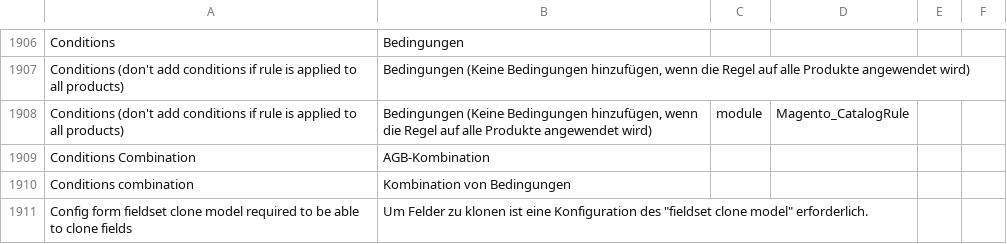
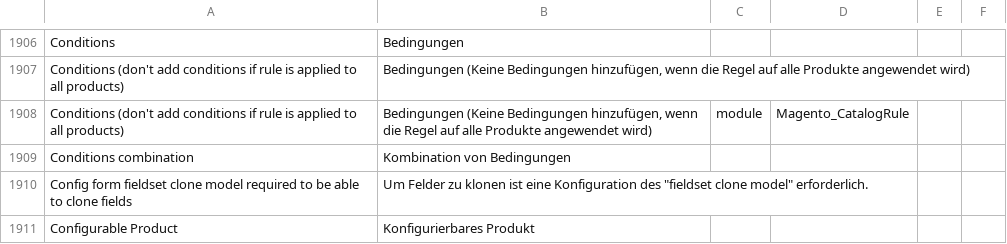
Before and after one commit to ffalkone/de_de, a CSV file: de_DE.csv, drawn as a sheet; only a part is shown, gaps mark what is left out; the shorter side is filled out with more unchanged rows; the diff names each change by its address in the sheet, - before the commit and + after, or states it on an @@ line.

Commit message:
Update duplicate translation "Conditions Combination"

```diff
--- a/de_DE.csv
+++ b/de_DE.csv
-row 1909: Conditions Combination | AGB-Kombination
```
